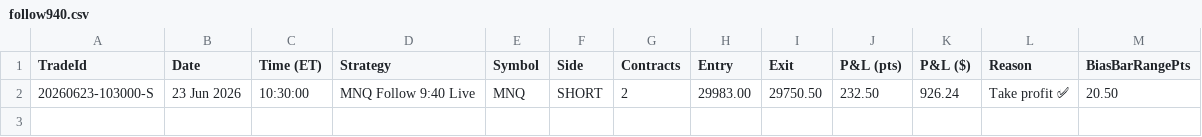
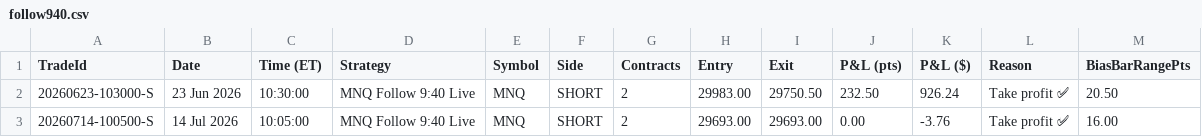
Before and after one commit to allenaxie/wukong-algo, a CSV file: data/follow940.csv, drawn as a sheet; the diff names each change by its address in the sheet, - before the commit and + after, or states it on an @@ line.

Commit message:
data: auto-update (live + backtest) 2026-07-14 12:00 ET

```diff
--- a/data/follow940.csv
+++ b/data/follow940.csv
+row 3: 20260714-100500-S | 14 Jul 2026 | 10:05:00 | MNQ Follow 9:40 Live | MNQ | SHORT | 2 | 29693.00 | 29693.00 | 0.00 | -3.76 | Take profit ✅ | 16.00
```
Also changed, not shown: 1 other file.
